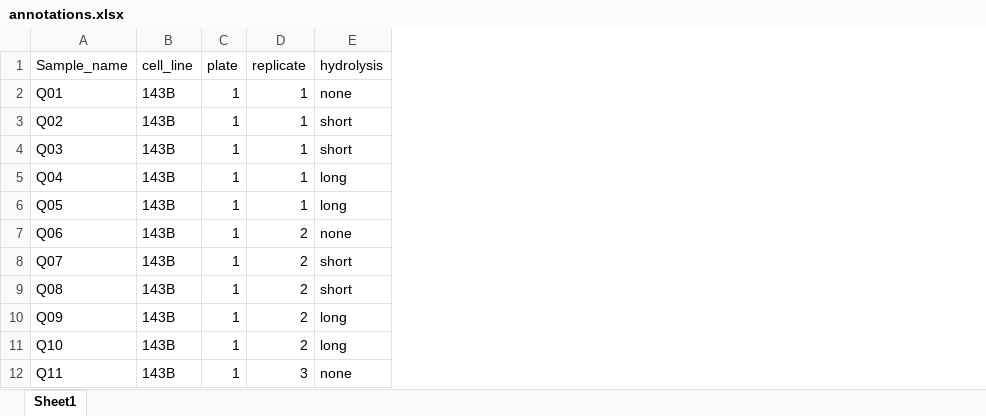
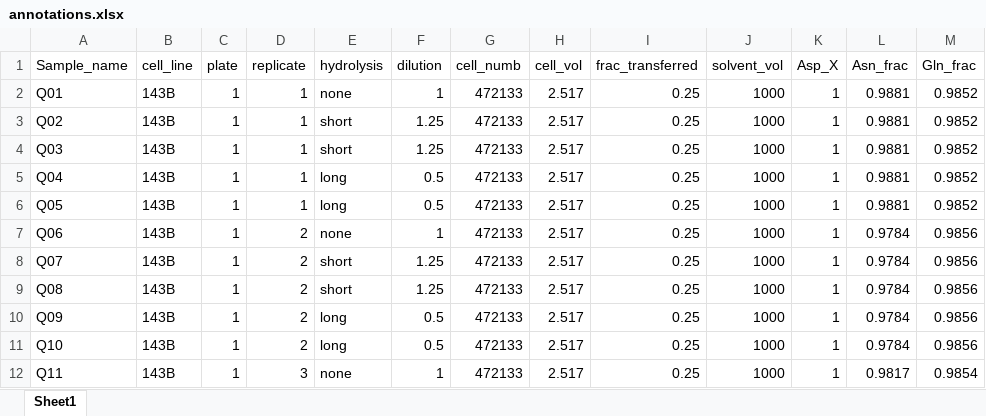
Before and after one commit to krdav/lab-work, an Excel workbook: H1299_143B_prot-nucl-quant/annotations.xlsx, sheet Sheet1, drawn as a sheet; only a part is shown; values as stored, in another font and other column widths than the file's, no borders; the diff names each change by its address in the sheet, - before the commit and + after, or states it on an @@ line.

Commit message:
AA quant

```diff
--- a/H1299_143B_prot-nucl-quant/annotations.xlsx (sheet Sheet1)
+++ b/H1299_143B_prot-nucl-quant/annotations.xlsx (sheet Sheet1)
+column F (dilution), rows 2-12: 1 | 1.25 | 1.25 | 0.5 | 0.5 | 1 | 1.25 | 1.25 | 0.5 | 0.5 | 1
+column G (cell_numb), rows 2-12: all 472133
+column H (cell_vol), rows 2-12: all 2.517
+column I (frac_transferred), rows 2-12: all 0.25
+column J (solvent_vol), rows 2-12: all 1000
+column K (Asp_X), rows 2-12: all 1
+column L (Asn_frac), rows 2-12: 0.9881 | 0.9881 | 0.9881 | 0.9881 | 0.9881 | 0.9784 | 0.9784 | 0.9784 | 0.9784 | 0.9784 | 0.9817
+column M (Gln_frac), rows 2-12: 0.9852 | 0.9852 | 0.9852 | 0.9852 | 0.9852 | 0.9856 | 0.9856 | 0.9856 | 0.9856 | 0.9856 | 0.9854
```
Also changed, not shown: H1299_143B_prot-nucl-quant/143B-H1299_Nuc-Prot_quant.xlsx, 5 other files.
